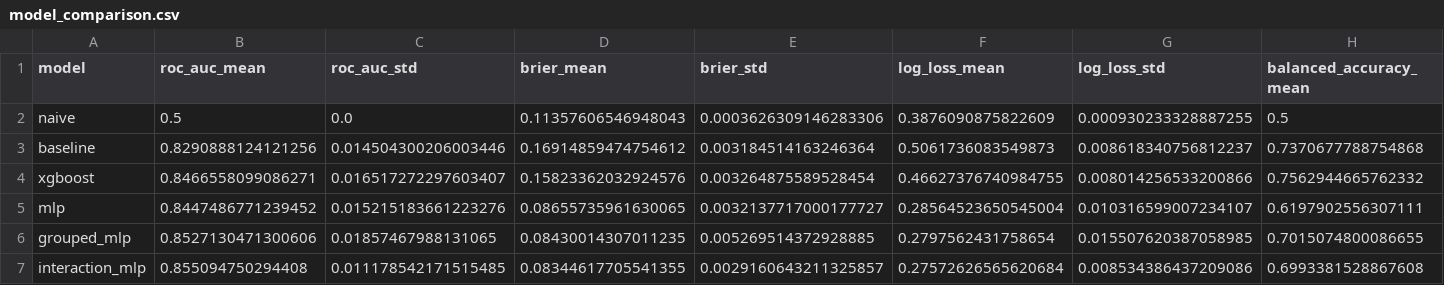
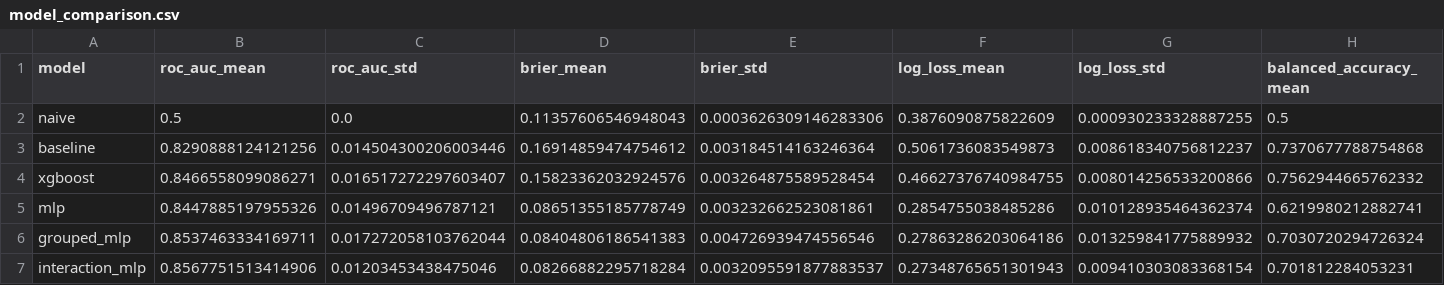
Before and after one commit to CIVITAS-John/vox-deorum-analysis, a CSV file: models/output/model_comparison.csv, drawn as a sheet; only a part is shown; the diff covers the shown part only; the diff names each change by its address in the sheet, - before the commit and + after, or states it on an @@ line.

```diff
--- a/models/output/model_comparison.csv
+++ b/models/output/model_comparison.csv
-B5 (roc_auc_mean): 0.8447486771239452
+B5 (roc_auc_mean): 0.8447885197955326
-C5 (roc_auc_std): 0.015215183661223276
+C5 (roc_auc_std): 0.01496709496787121
-D5 (brier_mean): 0.08655735961630065
+D5 (brier_mean): 0.08651355185778749
-E5 (brier_std): 0.0032137717000177727
+E5 (brier_std): 0.003232662523081861
-F5 (log_loss_mean): 0.28564523650545004
+F5 (log_loss_mean): 0.2854755038485286
-G5 (log_loss_std): 0.010316599007234107
+G5 (log_loss_std): 0.010128935464362374
-H5 (balanced_accuracy_mean): 0.6197902556307111
+H5 (balanced_accuracy_mean): 0.6219980212882741
-B6 (roc_auc_mean): 0.8527130471300606
+B6 (roc_auc_mean): 0.8537463334169711
-C6 (roc_auc_std): 0.01857467988131065
+C6 (roc_auc_std): 0.017272058103762044
-D6 (brier_mean): 0.08430014307011235
+D6 (brier_mean): 0.08404806186541383
-E6 (brier_std): 0.005269514372928885
+E6 (brier_std): 0.004726939474556546
-F6 (log_loss_mean): 0.2797562431758654
+F6 (log_loss_mean): 0.27863286203064186
-G6 (log_loss_std): 0.015507620387058985
+G6 (log_loss_std): 0.013259841775889932
-H6 (balanced_accuracy_mean): 0.7015074800086655
+H6 (balanced_accuracy_mean): 0.7030720294726324
-B7 (roc_auc_mean): 0.855094750294408
+B7 (roc_auc_mean): 0.8567751513414906
-C7 (roc_auc_std): 0.011178542171515485
+C7 (roc_auc_std): 0.01203453438475046
-D7 (brier_mean): 0.08344617705541355
+D7 (brier_mean): 0.08266882295718284
-E7 (brier_std): 0.0029160643211325857
+E7 (brier_std): 0.0032095591877883537
-F7 (log_loss_mean): 0.27572626565620684
+F7 (log_loss_mean): 0.27348765651301943
-G7 (log_loss_std): 0.008534386437209086
+G7 (log_loss_std): 0.009410303083368154
-H7 (balanced_accuracy_mean): 0.6993381528867608
+H7 (balanced_accuracy_mean): 0.701812284053231
```
Also changed, not shown: 3 edited cells elsewhere in this file, models/output/groupedmlp_feature_importance.csv, models/output/interactionmlp_feature_importance.csv, 6 other files.
